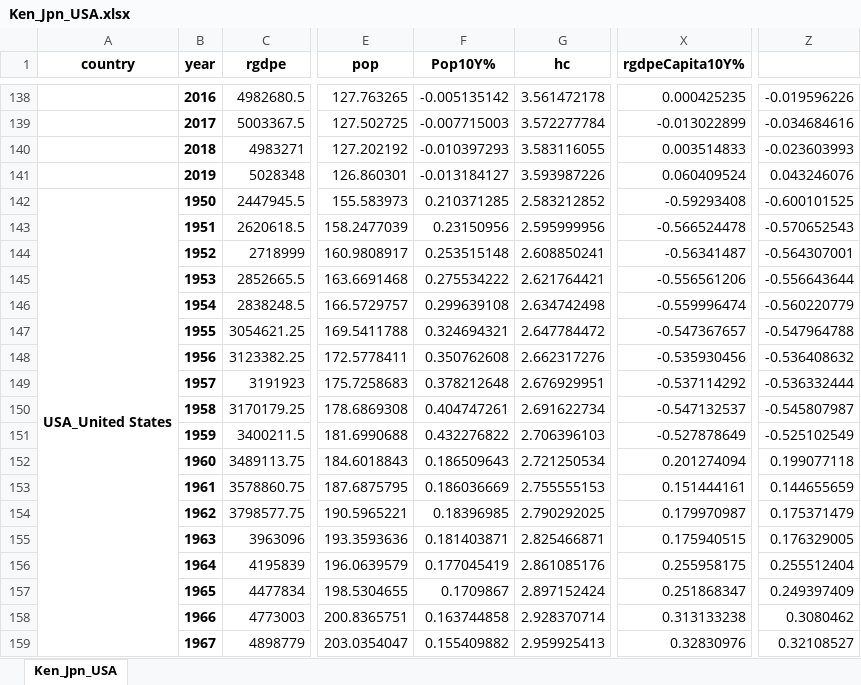
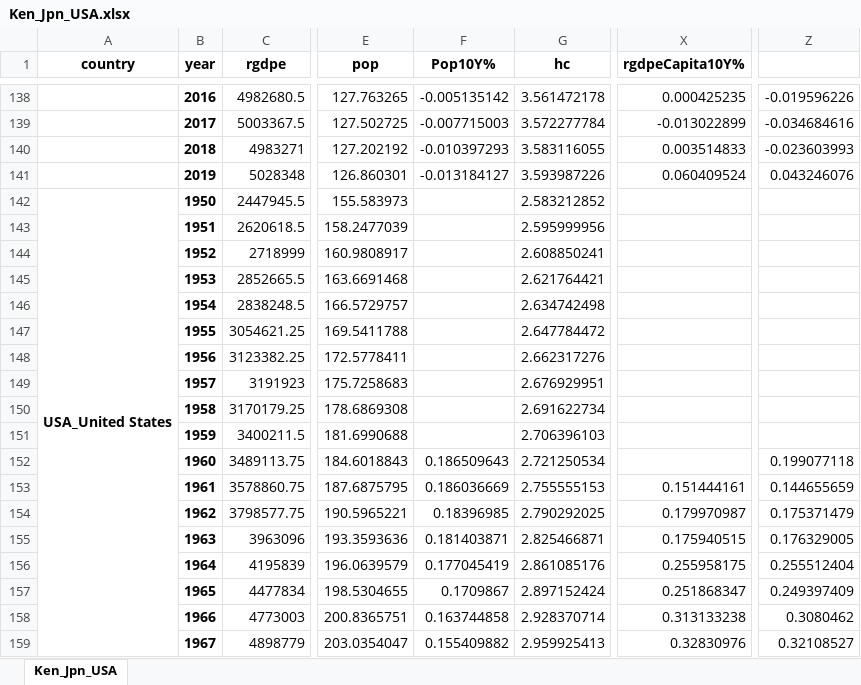
Before and after one commit to joshuamcurtis/Econ1540_Project, an Excel workbook: Ken_Jpn_USA.xlsx, sheet Ken_Jpn_USA, drawn as a sheet; only a part is shown, gaps mark what is left out; values as stored, in another font and other column widths than the file's, no borders; the diff covers the shown part only; the diff names each change by its address in the sheet, - before the commit and + after, or states it on an @@ line.

Commit message:
created data frame and excel doc with population and per capita gdp from 1960 and 2019

```diff
--- a/Ken_Jpn_USA.xlsx (sheet Ken_Jpn_USA)
+++ b/Ken_Jpn_USA.xlsx (sheet Ken_Jpn_USA)
-F142 (Pop10Y%): 0.210371285
+F142 (Pop10Y%): (empty)
-X142 (rgdpeCapita10Y%): -0.59293408
+X142 (rgdpeCapita10Y%): (empty)
-Z142: -0.600101525
+Z142: (empty)
-F143 (Pop10Y%): 0.23150956
+F143 (Pop10Y%): (empty)
-X143 (rgdpeCapita10Y%): -0.566524478
+X143 (rgdpeCapita10Y%): (empty)
-Z143: -0.570652543
+Z143: (empty)
-F144 (Pop10Y%): 0.253515148
+F144 (Pop10Y%): (empty)
-X144 (rgdpeCapita10Y%): -0.56341487
+X144 (rgdpeCapita10Y%): (empty)
-Z144: -0.564307001
+Z144: (empty)
-F145 (Pop10Y%): 0.275534222
+F145 (Pop10Y%): (empty)
-X145 (rgdpeCapita10Y%): -0.556561206
+X145 (rgdpeCapita10Y%): (empty)
-Z145: -0.556643644
+Z145: (empty)
-F146 (Pop10Y%): 0.299639108
+F146 (Pop10Y%): (empty)
-X146 (rgdpeCapita10Y%): -0.559996474
+X146 (rgdpeCapita10Y%): (empty)
-Z146: -0.560220779
+Z146: (empty)
-F147 (Pop10Y%): 0.324694321
+F147 (Pop10Y%): (empty)
-X147 (rgdpeCapita10Y%): -0.547367657
+X147 (rgdpeCapita10Y%): (empty)
-Z147: -0.547964788
+Z147: (empty)
-F148 (Pop10Y%): 0.350762608
+F148 (Pop10Y%): (empty)
-X148 (rgdpeCapita10Y%): -0.535930456
+X148 (rgdpeCapita10Y%): (empty)
-Z148: -0.536408632
+Z148: (empty)
-F149 (Pop10Y%): 0.378212648
+F149 (Pop10Y%): (empty)
-X149 (rgdpeCapita10Y%): -0.537114292
+X149 (rgdpeCapita10Y%): (empty)
-Z149: -0.536332444
+Z149: (empty)
-F150 (Pop10Y%): 0.404747261
+F150 (Pop10Y%): (empty)
-X150 (rgdpeCapita10Y%): -0.547132537
+X150 (rgdpeCapita10Y%): (empty)
-Z150: -0.545807987
+Z150: (empty)
-F151 (Pop10Y%): 0.432276822
+F151 (Pop10Y%): (empty)
-X151 (rgdpeCapita10Y%): -0.527878649
+X151 (rgdpeCapita10Y%): (empty)
-Z151: -0.525102549
+Z151: (empty)
-X152 (rgdpeCapita10Y%): 0.201274094
+X152 (rgdpeCapita10Y%): (empty)
```
Also changed, not shown: 10 edited cells elsewhere in this sheet, 3 other files.
